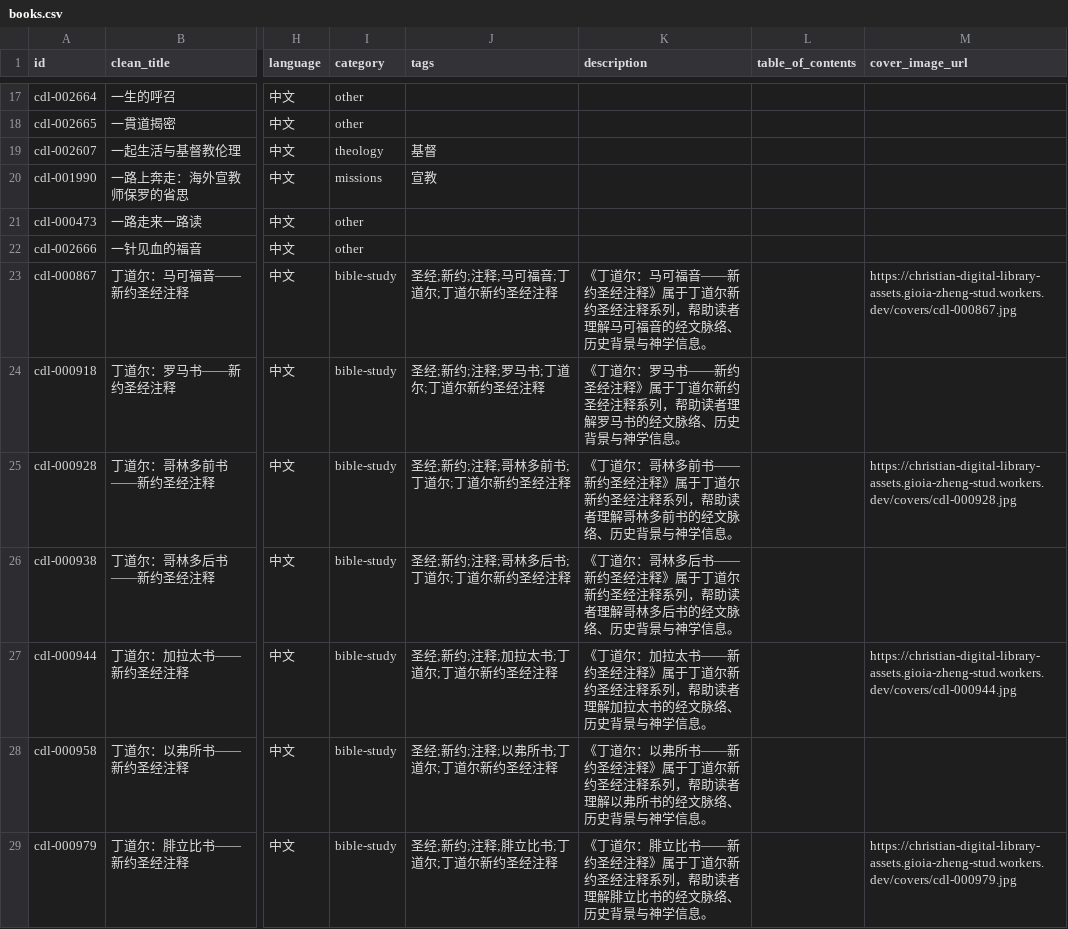
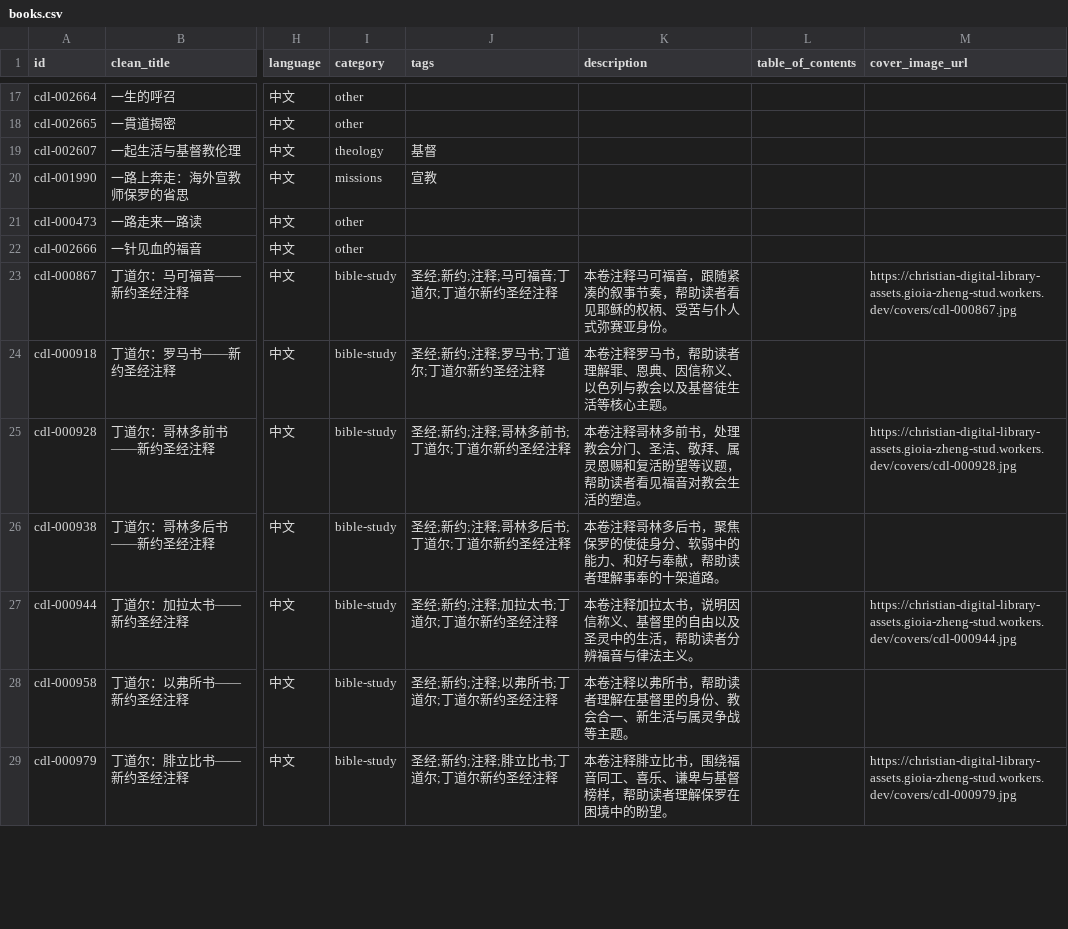
Before and after one commit to GioiaZheng/christian-digital-library, a CSV file: data/books.csv, drawn as a sheet; only a part is shown, gaps mark what is left out; the diff covers the shown part only; the diff names each change by its address in the sheet, - before the commit and + after, or states it on an @@ line.

Commit message:
Refine Tyndale New Testament descriptions

```diff
--- a/data/books.csv
+++ b/data/books.csv
-K23 (description): 《丁道尔：马可福音——新约圣经注释》属于丁道尔新约圣经注释系列，帮助读者理解马可福音的经文脉络、历史背景与神学信息。
+K23 (description): 本卷注释马可福音，跟随紧凑的叙事节奏，帮助读者看见耶稣的权柄、受苦与仆人式弥赛亚身份。
-K24 (description): 《丁道尔：罗马书——新约圣经注释》属于丁道尔新约圣经注释系列，帮助读者理解罗马书的经文脉络、历史背景与神学信息。
+K24 (description): 本卷注释罗马书，帮助读者理解罪、恩典、因信称义、以色列与教会以及基督徒生活等核心主题。
-K25 (description): 《丁道尔：哥林多前书——新约圣经注释》属于丁道尔新约圣经注释系列，帮助读者理解哥林多前书的经文脉络、历史背景与神学信息。
+K25 (description): 本卷注释哥林多前书，处理教会分门、圣洁、敬拜、属灵恩赐和复活盼望等议题，帮助读者看见福音对教会生活的塑造。
-K26 (description): 《丁道尔：哥林多后书——新约圣经注释》属于丁道尔新约圣经注释系列，帮助读者理解哥林多后书的经文脉络、历史背景与神学信息。
+K26 (description): 本卷注释哥林多后书，聚焦保罗的使徒身分、软弱中的能力、和好与奉献，帮助读者理解事奉的十架道路。
-K27 (description): 《丁道尔：加拉太书——新约圣经注释》属于丁道尔新约圣经注释系列，帮助读者理解加拉太书的经文脉络、历史背景与神学信息。
+K27 (description): 本卷注释加拉太书，说明因信称义、基督里的自由以及圣灵中的生活，帮助读者分辨福音与律法主义。
-K28 (description): 《丁道尔：以弗所书——新约圣经注释》属于丁道尔新约圣经注释系列，帮助读者理解以弗所书的经文脉络、历史背景与神学信息。
+K28 (description): 本卷注释以弗所书，帮助读者理解在基督里的身份、教会合一、新生活与属灵争战等主题。
-K29 (description): 《丁道尔：腓立比书——新约圣经注释》属于丁道尔新约圣经注释系列，帮助读者理解腓立比书的经文脉络、历史背景与神学信息。
+K29 (description): 本卷注释腓立比书，围绕福音同工、喜乐、谦卑与基督榜样，帮助读者理解保罗在困境中的盼望。
```
Also changed, not shown: 56 edited cells elsewhere in this file.
